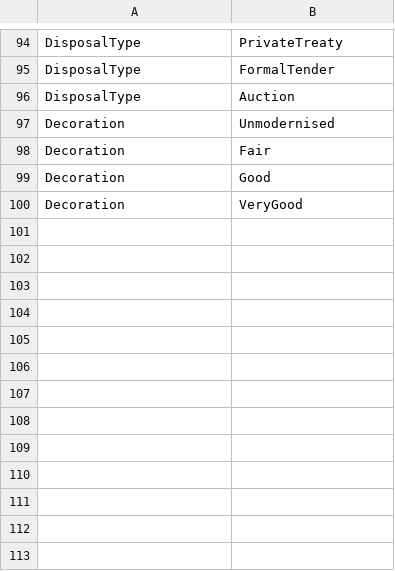
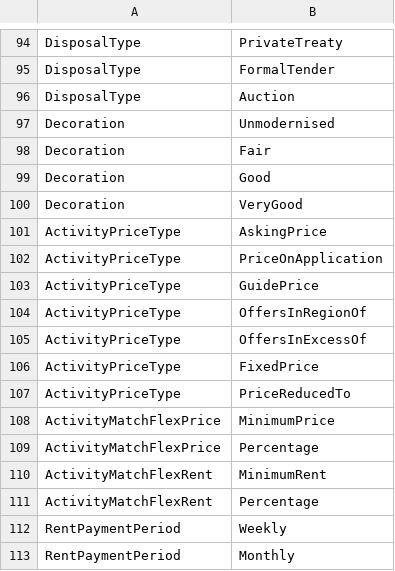
Before and after one commit to rmaziarka/MediatR.Examples, a CSV file: src/KnightFrank.Antares.Database/Scripts/Data/Configuration/enumtypeitem.csv, drawn as a sheet; only a part is shown, gaps mark what is left out.

```diff
--- a/src/KnightFrank.Antares.Database/Scripts/Data/Configuration/enumtypeitem.csv
+++ b/src/KnightFrank.Antares.Database/Scripts/Data/Configuration/enumtypeitem.csv
@@ -100 +100,14 @@ Decoration;Good
 Decoration;VeryGood
+ActivityPriceType;AskingPrice
+ActivityPriceType;PriceOnApplication
+ActivityPriceType;GuidePrice
+ActivityPriceType;OffersInRegionOf
+ActivityPriceType;OffersInExcessOf
+ActivityPriceType;FixedPrice
+ActivityPriceType;PriceReducedTo
+ActivityMatchFlexPrice;MinimumPrice
+ActivityMatchFlexPrice;Percentage
+ActivityMatchFlexRent;MinimumRent
+ActivityMatchFlexRent;Percentage
+RentPaymentPeriod;Weekly
+RentPaymentPeriod;Monthly
```
Also changed, not shown: src/KnightFrank.Antares.Database/Scripts/Data/Configuration/enumlocalised.csv, src/KnightFrank.Antares.Database/Scripts/Data/Configuration/enumtype.csv, 3 other files.
